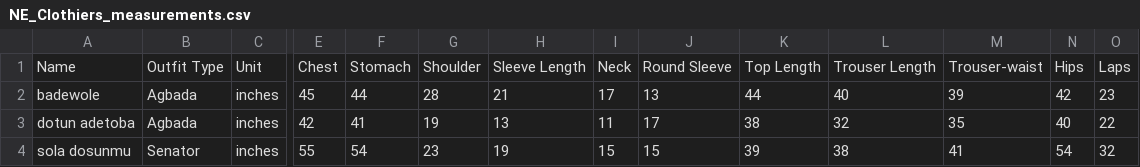
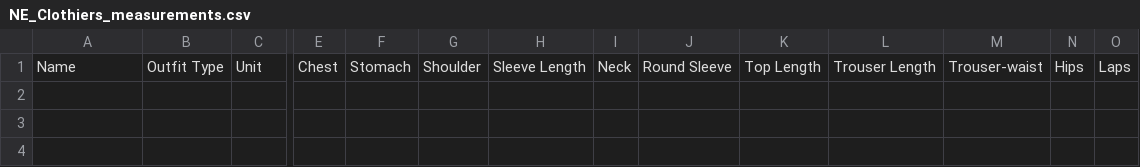
Before and after one commit to tayo2910/Ne_clothiers, a CSV file: NE_Clothiers_measurements.csv, drawn as a sheet; only a part is shown, gaps mark what is left out; rows hold the shown columns only; the diff names each change by its address in the sheet, - before the commit and + after, or states it on an @@ line.

Commit message:
AI measurement linkage

```diff
--- a/NE_Clothiers_measurements.csv
+++ b/NE_Clothiers_measurements.csv
-row 2: badewole | Agbada | inches | 45 | 44 | 28 | 21 | 17 | 13 | 44 | 40 | 39 | 42 | 23
-row 3: dotun adetoba | Agbada | inches | 42 | 41 | 19 | 13 | 11 | 17 | 38 | 32 | 35 | 40 | 22
-row 4: sola dosunmu | Senator | inches | 55 | 54 | 23 | 19 | 15 | 15 | 39 | 38 | 41 | 54 | 32
```
Also changed, not shown: 1 other file.
